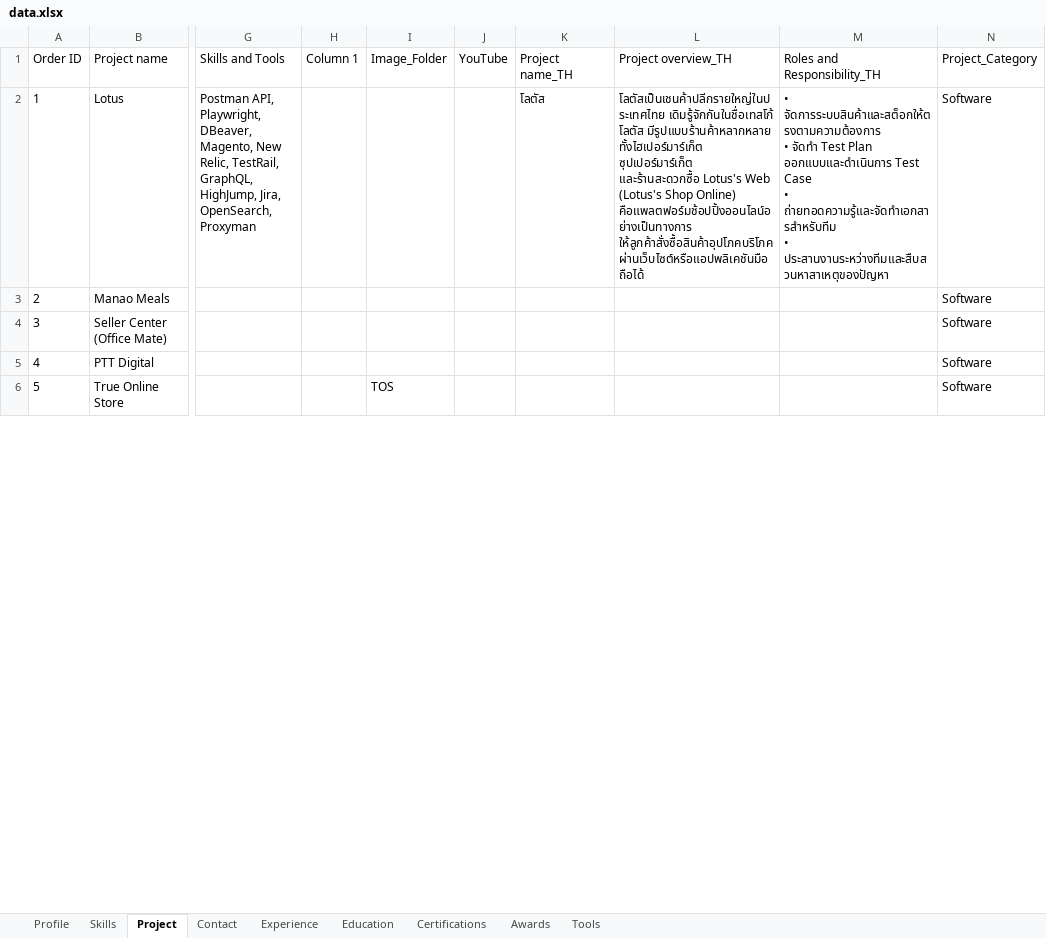
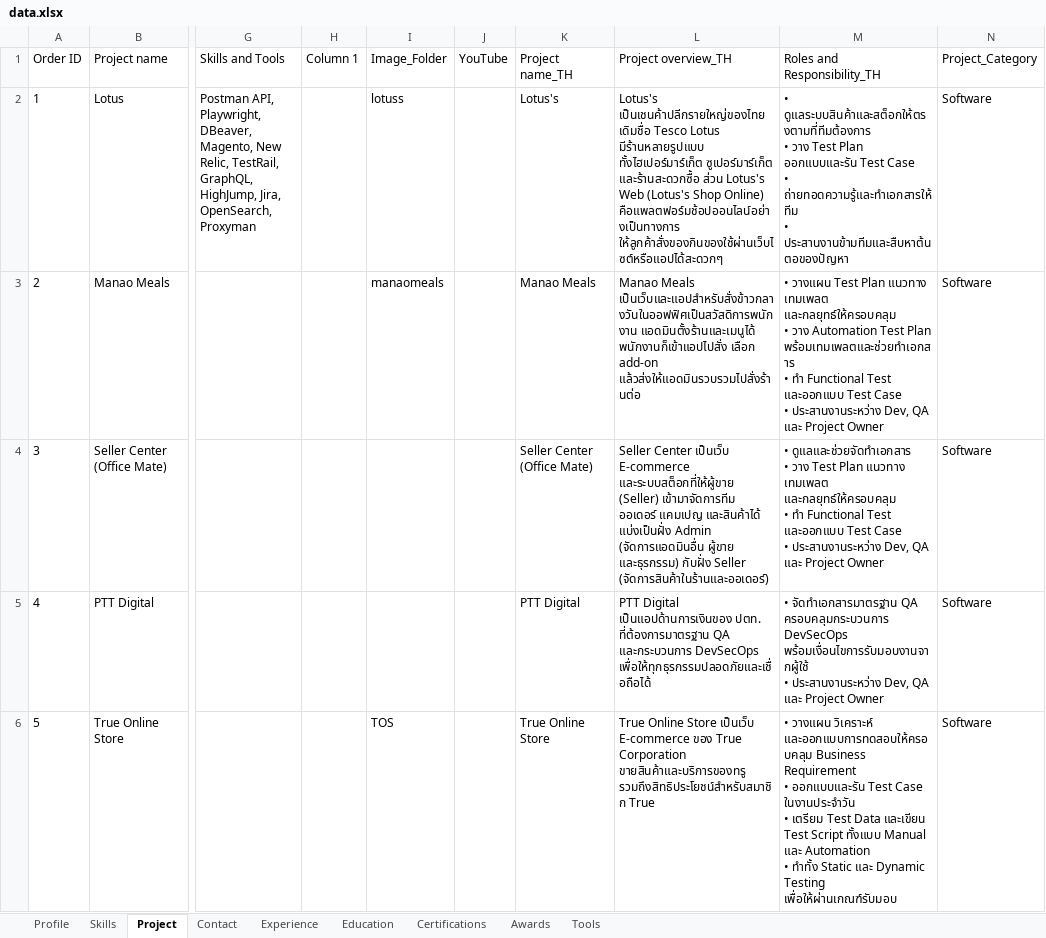
Before and after one commit to mongoemon/monwork, an Excel workbook: data.xlsx, sheet Project, drawn as a sheet; only a part is shown, gaps mark what is left out; values as stored, in another font and other column widths than the file's, no borders; ↵ is a line break in a cell; the diff covers the shown part only; the diff names each change by its address in the sheet, - before the commit and + after, or states it on an @@ line.

```diff
--- a/data.xlsx (sheet Project)
+++ b/data.xlsx (sheet Project)
-I2 (Image_Folder): (empty)
+I2 (Image_Folder): lotuss
-K2 (Project name_TH): โลตัส
+K2 (Project name_TH): Lotus's
-L2 (Project overview_TH): โลตัสเป็นเชนค้าปลีกรายใหญ่ในประเทศไทย เดิมรู้จักกันในชื่อเทสโก้ โลตัส มีรูปแบบร้านค้าหลากหลาย ทั้งไฮเปอร์มาร์เก็ต ซุปเปอร์มาร์เก็ต และร้านสะดวกซื้อ Lotus's Web (Lotus's Shop Online) คือแพลตฟอร์มช้อปปิ้งออนไลน์อย่างเป็นทางการ ให้ลูกค้าสั่งซื้อสินค้าอุปโภคบริโภคผ่านเว็บไซต์หรือแอปพลิเคชันมือถือได้
+L2 (Project overview_TH): Lotus's เป็นเชนค้าปลีกรายใหญ่ของไทย เดิมชื่อ Tesco Lotus มีร้านหลายรูปแบบ ทั้งไฮเปอร์มาร์เก็ต ซูเปอร์มาร์เก็ต และร้านสะดวกซื้อ ส่วน Lotus's Web (Lotus's Shop Online) คือแพลตฟอร์มช้อปออนไลน์อย่างเป็นทางการ ให้ลูกค้าสั่งของกินของใช้ผ่านเว็บไซต์หรือแอปได้สะดวกๆ
-M2 (Roles and Responsibility_TH): • จัดการระบบสินค้าและสต็อกให้ตรงตามความต้องการ ↵ • จัดทำ Test Plan ออกแบบและดำเนินการ Test Case ↵ • ถ่ายทอดความรู้และจัดทำเอกสารสำหรับทีม ↵ • ประสานงานระหว่างทีมและสืบสวนหาสาเหตุของปัญหา
+M2 (Roles and Responsibility_TH): • ดูแลระบบสินค้าและสต็อกให้ตรงตามที่ทีมต้องการ ↵ • วาง Test Plan ออกแบบและรัน Test Case ↵ • ถ่ายทอดความรู้และทำเอกสารให้ทีม ↵ • ประสานงานข้ามทีมและสืบหาต้นตอของปัญหา
-I3 (Image_Folder): (empty)
+I3 (Image_Folder): manaomeals
-K3 (Project name_TH): (empty)
+K3 (Project name_TH): Manao Meals
-L3 (Project overview_TH): (empty)
+L3 (Project overview_TH): Manao Meals เป็นเว็บและแอปสำหรับสั่งข้าวกลางวันในออฟฟิศเป็นสวัสดิการพนักงาน แอดมินตั้งร้านและเมนูได้ พนักงานก็เข้าแอปไปสั่ง เลือก add-on แล้วส่งให้แอดมินรวบรวมไปสั่งร้านต่อ
-M3 (Roles and Responsibility_TH): (empty)
+M3 (Roles and Responsibility_TH): • วางแผน Test Plan แนวทาง เทมเพลต และกลยุทธ์ให้ครอบคลุม ↵ • วาง Automation Test Plan พร้อมเทมเพลตและช่วยทำเอกสาร ↵ • ทำ Functional Test และออกแบบ Test Case ↵ • ประสานงานระหว่าง Dev, QA และ Project Owner
-K4 (Project name_TH): (empty)
+K4 (Project name_TH): Seller Center (Office Mate)
-L4 (Project overview_TH): (empty)
+L4 (Project overview_TH): Seller Center เป็นเว็บ E-commerce และระบบสต็อกที่ให้ผู้ขาย (Seller) เข้ามาจัดการทีม ออเดอร์ แคมเปญ และสินค้าได้ แบ่งเป็นฝั่ง Admin (จัดการแอดมินอื่น ผู้ขาย และธุรกรรม) กับฝั่ง Seller (จัดการสินค้าในร้านและออเดอร์)
-M4 (Roles and Responsibility_TH): (empty)
+M4 (Roles and Responsibility_TH): • ดูแลและช่วยจัดทำเอกสาร ↵ • วาง Test Plan แนวทาง เทมเพลต และกลยุทธ์ให้ครอบคลุม ↵ • ทำ Functional Test และออกแบบ Test Case ↵ • ประสานงานระหว่าง Dev, QA และ Project Owner
-K5 (Project name_TH): (empty)
+K5 (Project name_TH): PTT Digital
-L5 (Project overview_TH): (empty)
+L5 (Project overview_TH): PTT Digital เป็นแอปด้านการเงินของ ปตท. ที่ต้องการมาตรฐาน QA และกระบวนการ DevSecOps เพื่อให้ทุกธุรกรรมปลอดภัยและเชื่อถือได้
-M5 (Roles and Responsibility_TH): (empty)
+M5 (Roles and Responsibility_TH): • จัดทำเอกสารมาตรฐาน QA ครอบคลุมกระบวนการ DevSecOps พร้อมเงื่อนไขการรับมอบงานจากผู้ใช้ ↵ • ประสานงานระหว่าง Dev, QA และ Project Owner
-K6 (Project name_TH): (empty)
+K6 (Project name_TH): True Online Store
-L6 (Project overview_TH): (empty)
+L6 (Project overview_TH): True Online Store เป็นเว็บ E-commerce ของ True Corporation ขายสินค้าและบริการของทรู รวมถึงสิทธิประโยชน์สำหรับสมาชิก True
-M6 (Roles and Responsibility_TH): (empty)
+M6 (Roles and Responsibility_TH): • วางแผน วิเคราะห์ และออกแบบการทดสอบให้ครอบคลุม Business Requirement ↵ • ออกแบบและรัน Test Case ในงานประจำวัน ↵ • เตรียม Test Data และเขียน Test Script ทั้งแบบ Manual และ Automation ↵ • ทำทั้ง Static และ Dynamic Testing เพื่อให้ผ่านเกณฑ์รับมอบ
```
Also changed, not shown: 102 edited cells elsewhere in this sheet, sheet Skills, sheet Experience, sheet Profile, 25 other files.
